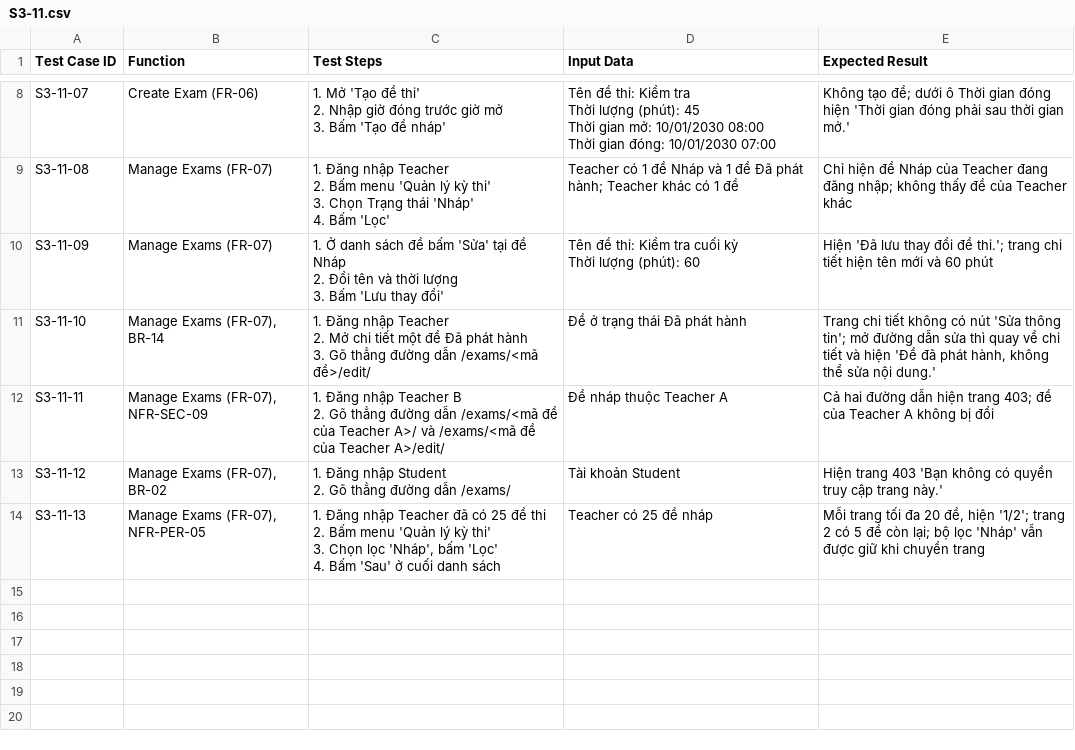
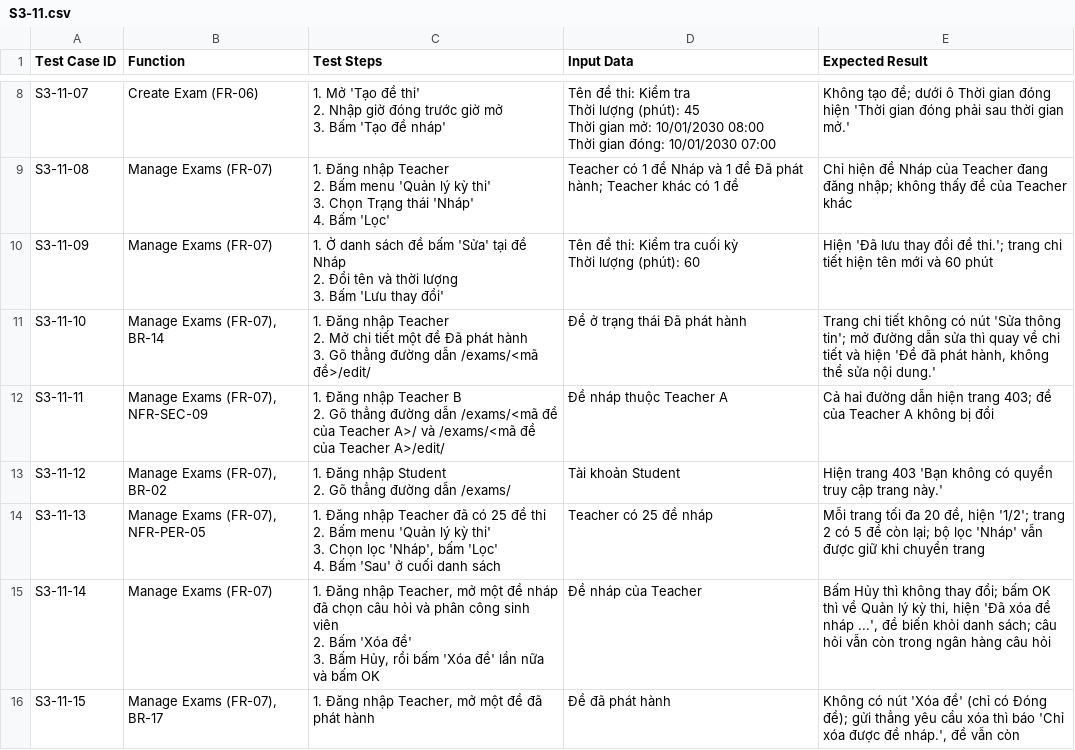
Before and after one commit to lehaidang061107-maker/quiz-examination-system, a CSV file: docs/testcases/S3-11.csv, drawn as a sheet; only a part is shown, gaps mark what is left out; ↵ is a line break in a cell; the diff names each change by its address in the sheet, - before the commit and + after, or states it on an @@ line.

Commit message:
fix(S3-11, S3-12): thêm xóa đề nháp, hỏi xác nhận khi bỏ câu khỏi đề
- Đề nháp xóa được (kèm câu đã chọn và danh sách phân công), có hộp xác nhận và ghi nhật ký
- Đề đã phát hành không xóa được, chỉ đóng hoặc lưu trữ
- Nút Bỏ câu hỏi trong đề nháp hỏi xác nhận trước

```diff
--- a/docs/testcases/S3-11.csv
+++ b/docs/testcases/S3-11.csv
+row 15: S3-11-14 | Manage Exams (FR-07) | 1. Đăng nhập Teacher, mở một đề nháp đã chọn câu hỏi và phân công sinh viên ↵ 2. Bấm 'Xóa đề' ↵ 3. Bấm Hủy, rồi bấm 'Xóa đề' lần nữa và bấm OK | Đề nháp của Teacher | Bấm Hủy thì không thay đổi; bấm OK thì về Quản lý kỳ thi, hiện 'Đã xóa đề nháp ...', đề biến khỏi danh sách; câu hỏi vẫn còn trong ngân hàng câu hỏi
+row 16: S3-11-15 | Manage Exams (FR-07), BR-17 | 1. Đăng nhập Teacher, mở một đề đã phát hành | Đề đã phát hành | Không có nút 'Xóa đề' (chỉ có Đóng đề); gửi thẳng yêu cầu xóa thì báo 'Chỉ xóa được đề nháp.', đề vẫn còn
```
Also changed, not shown: docs/testcases/S3-12.csv, 6 other files.
